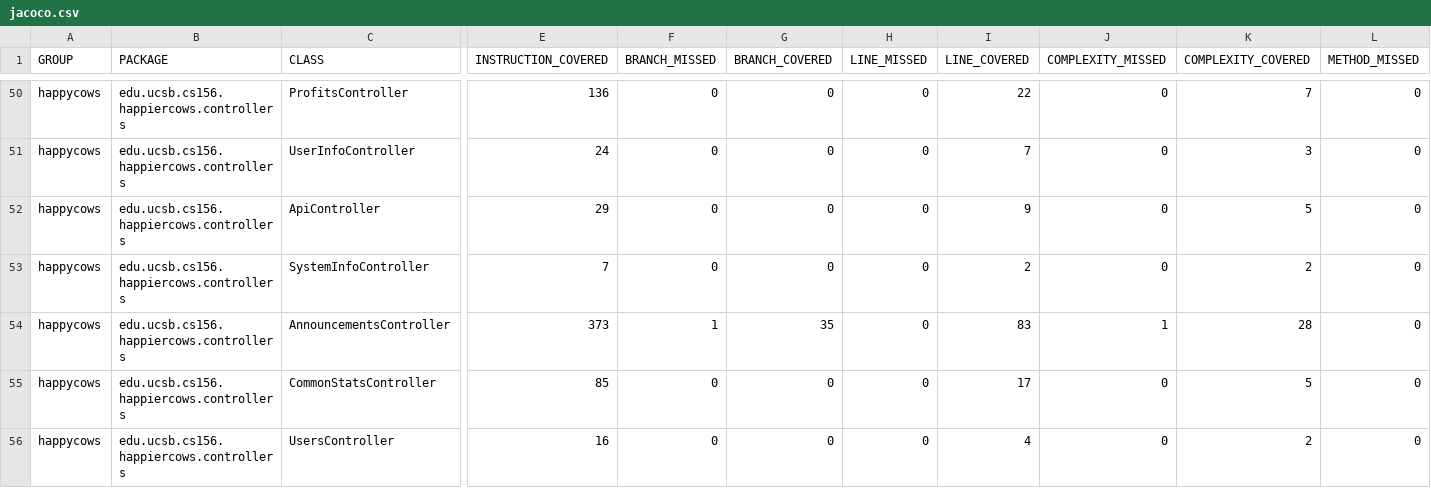
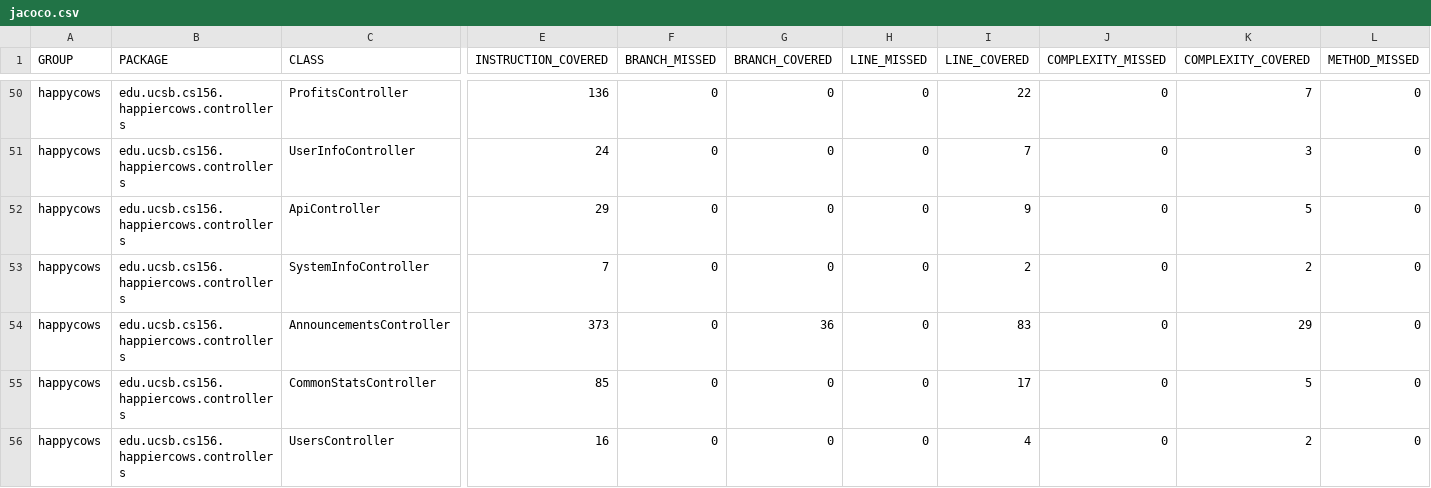
Before and after one commit to ucsb-cs156-w24/proj-happy-cows-w24-4pm-4, a CSV file: prs/38/jacoco/jacoco.csv, drawn as a sheet; only a part is shown, gaps mark what is left out; the diff names each change by its address in the sheet, - before the commit and + after, or states it on an @@ line.

```diff
--- a/prs/38/jacoco/jacoco.csv
+++ b/prs/38/jacoco/jacoco.csv
-F54 (BRANCH_MISSED): 1
+F54 (BRANCH_MISSED): 0
-G54 (BRANCH_COVERED): 35
+G54 (BRANCH_COVERED): 36
-J54 (COMPLEXITY_MISSED): 1
+J54 (COMPLEXITY_MISSED): 0
-K54 (COMPLEXITY_COVERED): 28
+K54 (COMPLEXITY_COVERED): 29
```
Also changed, not shown: 7 other files.
